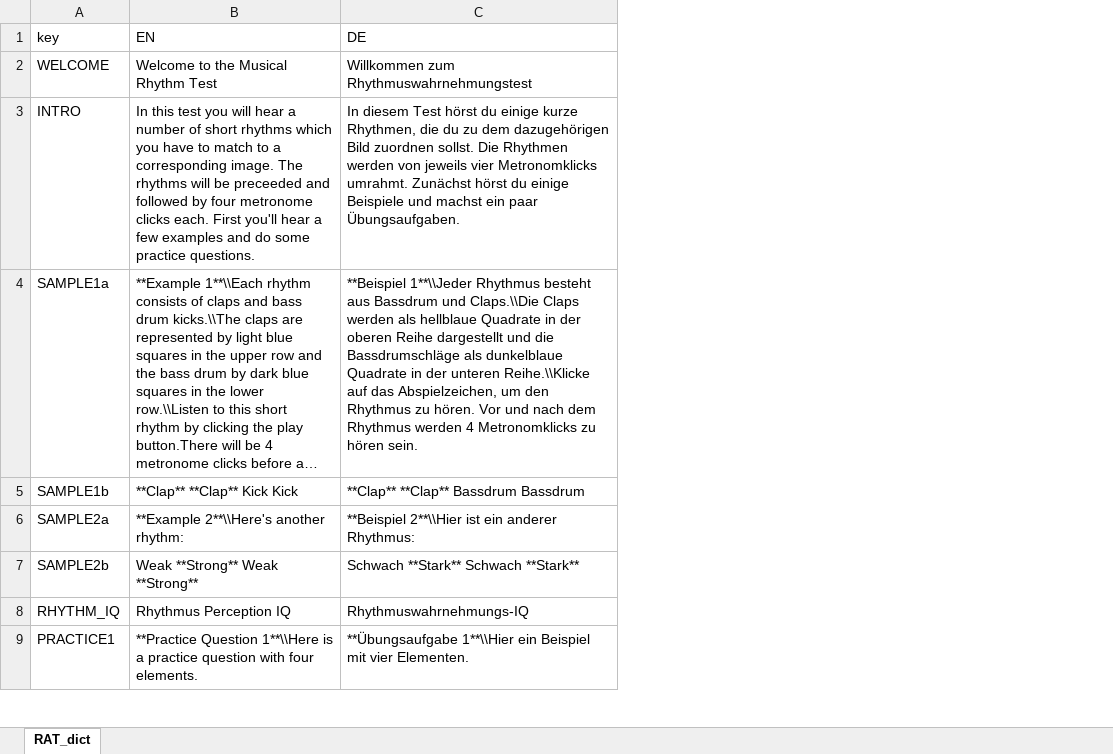
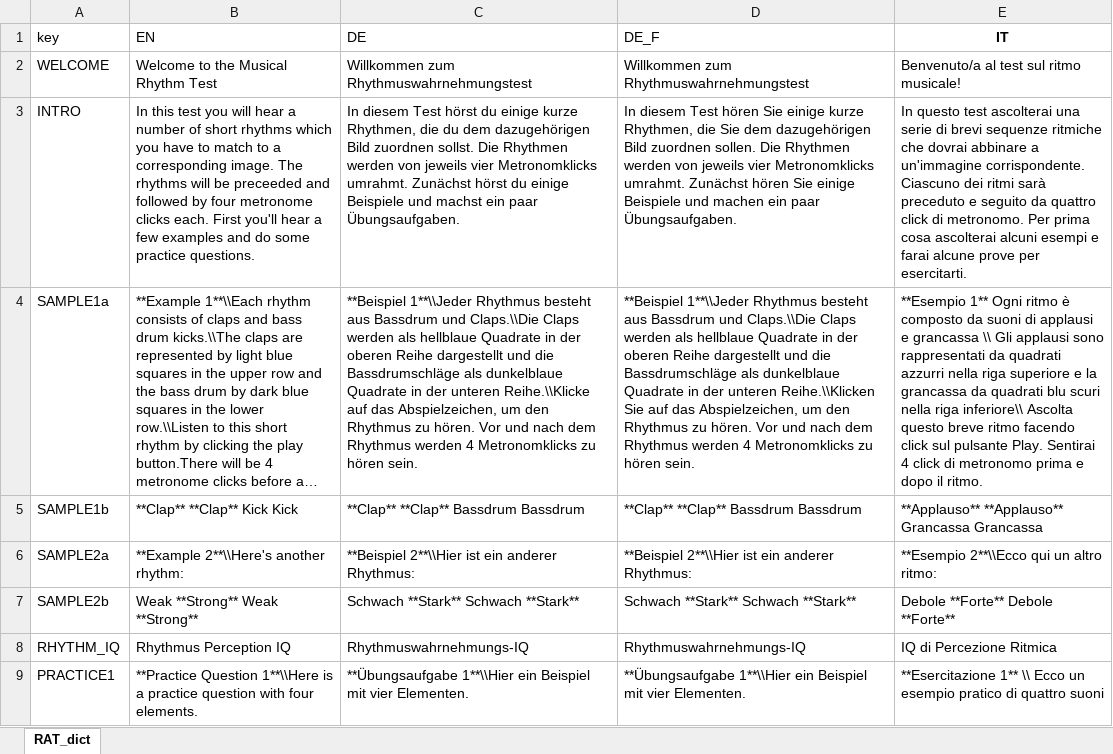
Before and after one commit to klausfrieler/RAT, an Excel workbook: data_raw/RAT_dict.xlsx, sheet RAT_dict, drawn as a sheet; only a part is shown; long unchanged cells end in …; values as stored, in another font and other column widths than the file's, no borders; the diff names each change by its address in the sheet, - before the commit and + after, or states it on an @@ line.

```diff
--- a/data_raw/RAT_dict.xlsx (sheet RAT_dict)
+++ b/data_raw/RAT_dict.xlsx (sheet RAT_dict)
+column D (DE_F), rows 2-9: Willkommen zum Rhythmuswahrnehmungstest | In diesem Test hören Sie einige kurze Rhythmen, die Sie dem dazugehörigen Bild zuordnen sollen. Die Rhythmen werden von jeweils vier Metronomklicks umrahmt. Zunächst hören Sie einige Beispiele und machen ein paar Übungsaufgaben. | **Beispiel 1**\\Jeder Rhythmus besteht aus Bassdrum und Claps.\\Die Claps werden als hellblaue Quadrate in der oberen Reihe dargestellt und die Bassdrumschläge als dunkelblaue Quadrate in der unteren Reihe.\\Klicken Sie auf das Abspielzeichen, um den Rhythmus zu hören. Vor und nach dem Rhythmus werden 4 Metronomklicks zu hören sein. | **Clap** **Clap** Bassdrum Bassdrum | **Beispiel 2**\\Hier ist ein anderer Rhythmus: | Schwach **Stark** Schwach **Stark** | Rhythmuswahrnehmungs-IQ | **Übungsaufgabe 1**\\Hier ein Beispiel mit vier Elementen.
+column E (IT), rows 2-9: Benvenuto/a al test sul ritmo musicale! | In questo test ascolterai una serie di brevi sequenze ritmiche che dovrai abbinare a un'immagine corrispondente. Ciascuno dei ritmi sarà preceduto e seguito da quattro click di metronomo. Per prima cosa ascolterai alcuni esempi e farai alcune prove per esercitarti. | **Esempio 1** Ogni ritmo è composto da suoni di applausi e grancassa \\ Gli applausi sono rappresentati da quadrati azzurri nella riga superiore e la grancassa da quadrati blu scuri nella riga inferiore\\ Ascolta questo breve ritmo facendo click sul pulsante Play. Sentirai 4 click di metronomo prima e dopo il ritmo. | **Applauso** **Applauso** Grancassa Grancassa | **Esempio 2**\\Ecco qui un altro ritmo: | Debole **Forte** Debole **Forte** | IQ di Percezione Ritmica | **Esercitazione 1** \\ Ecco un esempio pratico di quattro suoni
-C3 (DE): …die du zu dem dazugehörigen…
+C3 (DE): …die du dem dazugehörigen…
```
Also changed, not shown: 7 other files.
